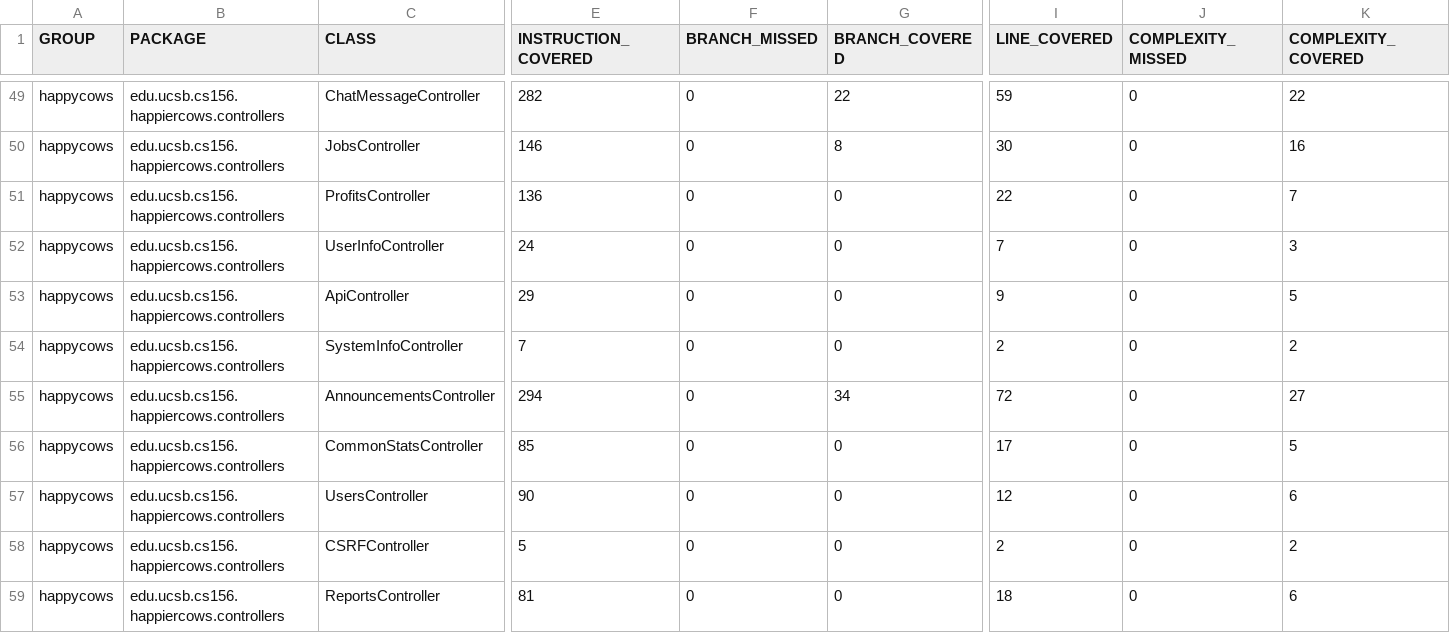
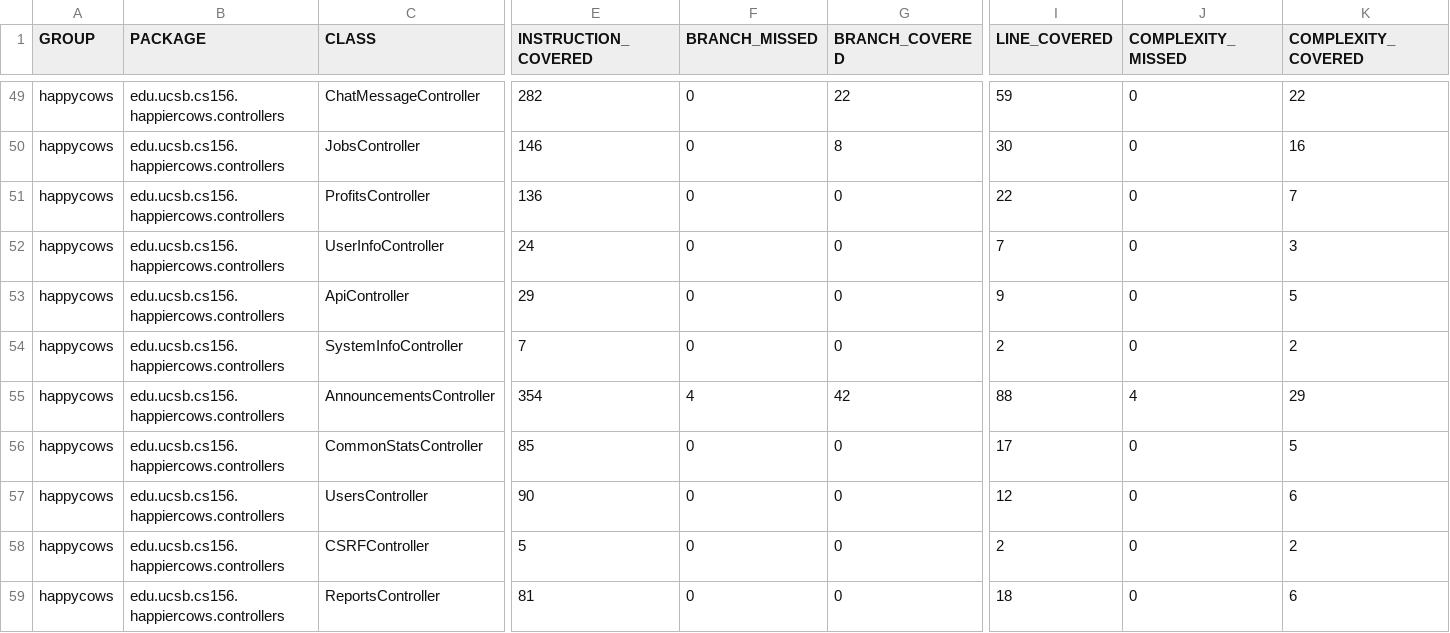
Before and after one commit to ucsb-cs156-f24/proj-happycows-f24-12, a CSV file: prs/38/jacoco/jacoco.csv, drawn as a sheet; only a part is shown, gaps mark what is left out; the diff names each change by its address in the sheet, - before the commit and + after, or states it on an @@ line.

```diff
--- a/prs/38/jacoco/jacoco.csv
+++ b/prs/38/jacoco/jacoco.csv
-E55 (INSTRUCTION_COVERED): 294
+E55 (INSTRUCTION_COVERED): 354
-F55 (BRANCH_MISSED): 0
+F55 (BRANCH_MISSED): 4
-G55 (BRANCH_COVERED): 34
+G55 (BRANCH_COVERED): 42
-I55 (LINE_COVERED): 72
+I55 (LINE_COVERED): 88
-J55 (COMPLEXITY_MISSED): 0
+J55 (COMPLEXITY_MISSED): 4
-K55 (COMPLEXITY_COVERED): 27
+K55 (COMPLEXITY_COVERED): 29
```
Also changed, not shown: 7 other files.
